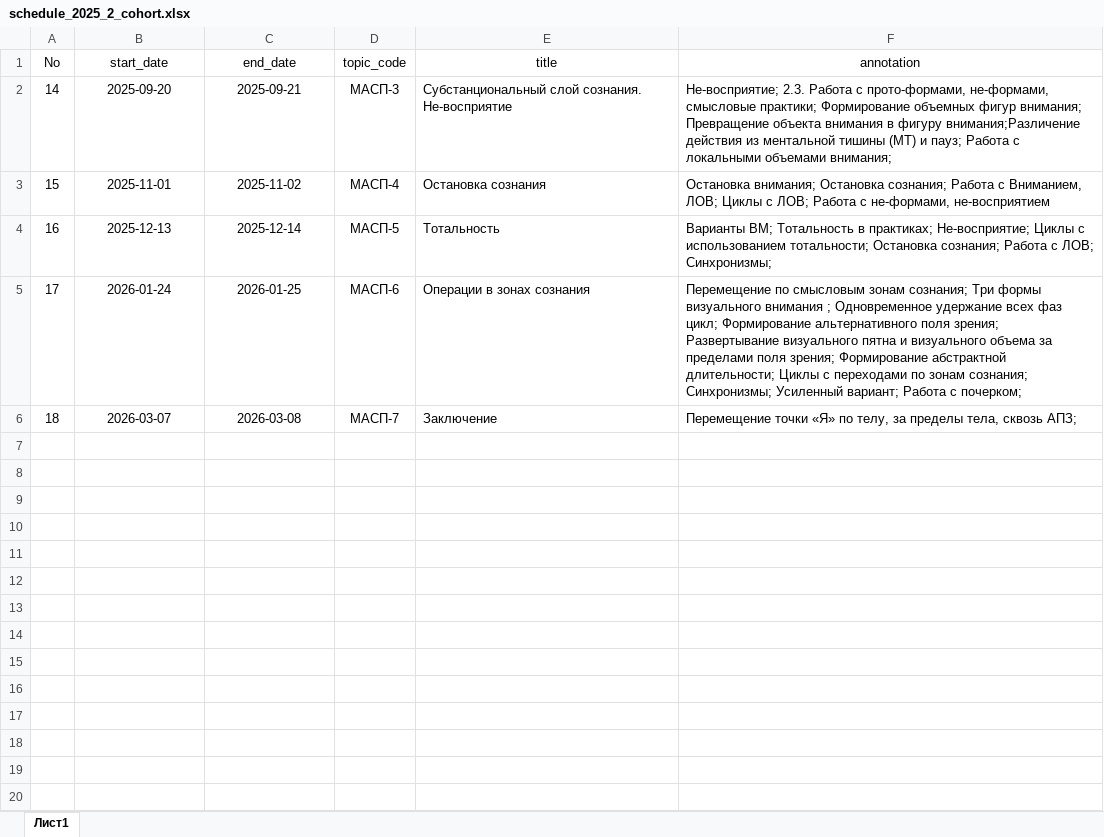
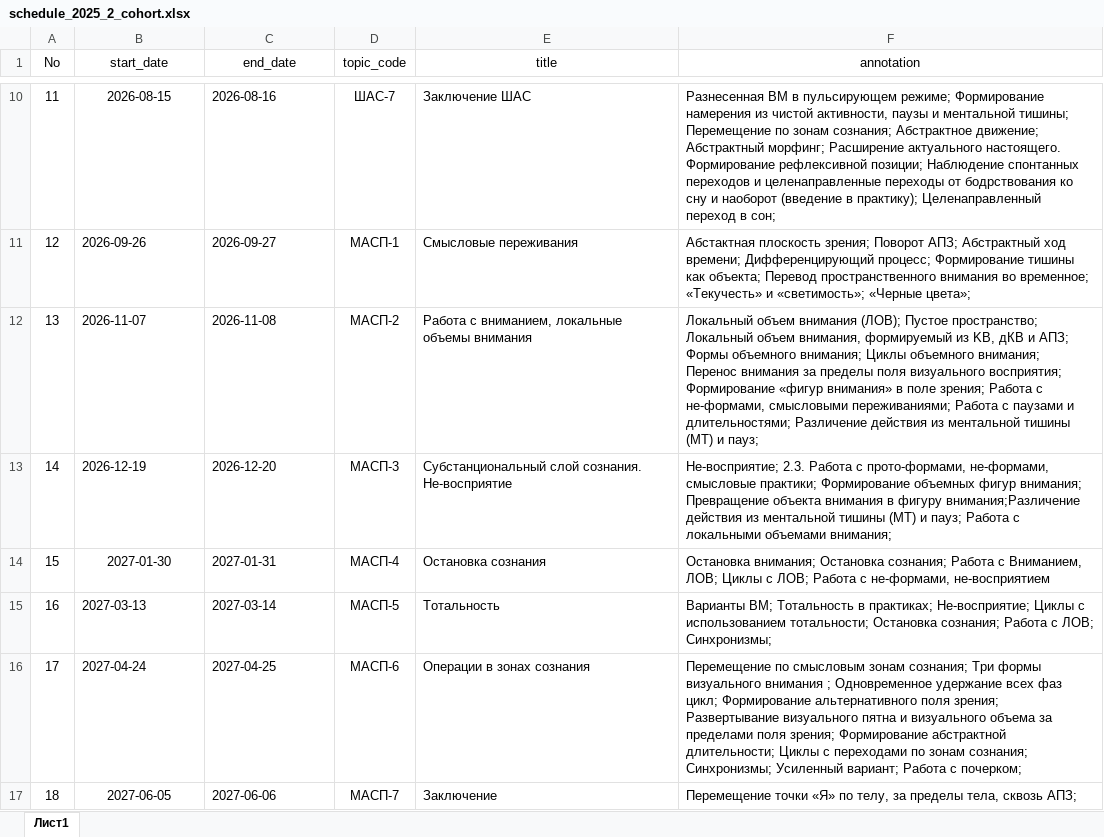
Before and after one commit to igorkhod/crm-bot, an Excel workbook: crm2/data/schedule_2025_2_cohort.xlsx, sheet Лист1, drawn as a sheet; only a part is shown, gaps mark what is left out; values as stored, in another font and other column widths than the file's, no borders; addresses are those after the commit; the diff covers the shown part only; the diff names each change by its address in the sheet, - before the commit and + after, or states it on an @@ line.

Commit message:
22.08.2025 18:58  коррекция excel

```diff
--- a/crm2/data/schedule_2025_2_cohort.xlsx (sheet Лист1)
+++ b/crm2/data/schedule_2025_2_cohort.xlsx (sheet Лист1)
+row 10: 11 | 2026-08-15 | 2026-08-16 | ШАС-7 | Заключение ШАС | Разнесенная ВМ в пульсирующем режиме; Формирование намерения из чистой активности, паузы и ментальной тишины; Перемещение по зонам сознания; Абстрактное движение; Абстрактный морфинг; Расширение актуального настоящего. Формирование рефлексивной позиции; Наблюдение спонтанных переходов и целенаправленные переходы от бодрствования ко сну и наоборот (введение в практику); Целенаправленный переход в сон;
+row 11: 12 | 2026-09-26 | 2026-09-27 | МАСП-1 | Смысловые переживания | Абстактная плоскость зрения; Поворот АПЗ; Абстрактный ход времени; Дифференцирующий процесс; Формирование тишины как объекта; Перевод пространственного внимания во временное; «Текучесть» и «светимость»; «Черные цвета»;
+row 12: 13 | 2026-11-07 | 2026-11-08 | МАСП-2 | Работа с вниманием, локальные объемы внимания | Локальный объем внимания (ЛОВ); Пустое пространство; Локальный объем внимания, формируемый из KB, дКВ и АПЗ; Формы объемного внимания; Циклы объемного внимания; Перенос внимания за пределы поля визуального восприятия; Формирование «фигур внимания» в поле зрения; Работа с не-формами, смысловыми переживаниями; Работа с паузами и длительностями; Различение действия из ментальной тишины (МТ) и пауз;
-B13 (start_date): 2025-09-20
+B13 (start_date): 2026-12-19
-B13:C13 alignment: center
+B13:C13 alignment: left
-C13 (end_date): 2025-09-21
+C13 (end_date): 2026-12-20
-B14 (start_date): 2025-11-01
+B14 (start_date): 2027-01-30
-C14 (end_date): 2025-11-02
+C14 (end_date): 2027-01-31
-C14 alignment: center
+C14 alignment: left
-B15 (start_date): 2025-12-13
+B15 (start_date): 2027-03-13
-B15:C16 alignment: center
+B15:C16 alignment: left
-C15 (end_date): 2025-12-14
+C15 (end_date): 2027-03-14
-B16 (start_date): 2026-01-24
+B16 (start_date): 2027-04-24
-C16 (end_date): 2026-01-25
+C16 (end_date): 2027-04-25
-B17 (start_date): 2026-03-07
+B17 (start_date): 2027-06-05
-C17 (end_date): 2026-03-08
+C17 (end_date): 2027-06-06
-C17 alignment: center
+C17 alignment: left
```
Also changed, not shown: 8 added rows elsewhere in this sheet, crm2/data/schedule_2025_1_cohort.xlsx, 2 other files.
